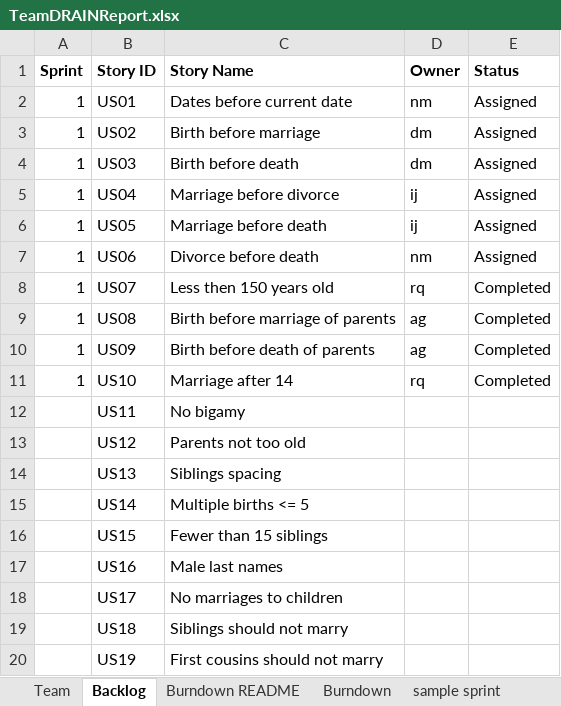
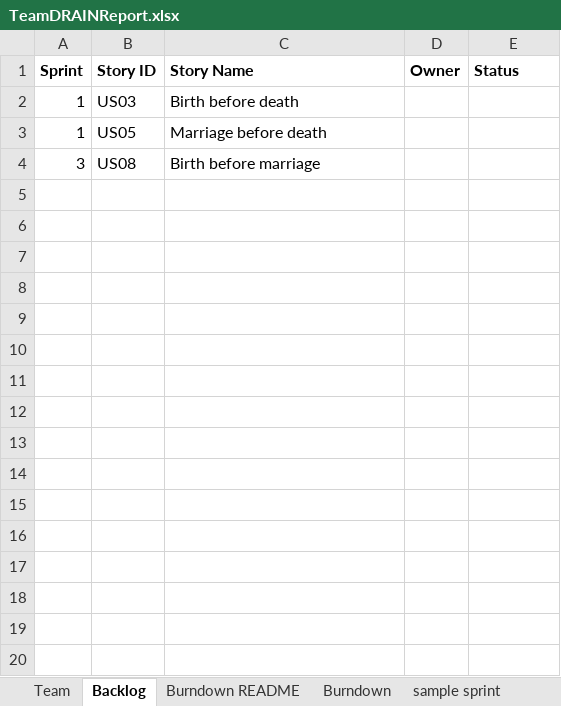
Before and after one commit to miahnaseem/SSW555_DRAIN, an Excel workbook: TeamDRAINReport.xlsx, sheet Backlog, drawn as a sheet; only a part is shown; values as stored, in another font and other column widths than the file's, no borders; removed rows and columns are numbered as before the commit, all else as after; the diff covers the shown part only; the diff names each change by its address in the sheet, - before the commit and + after, or states it on an @@ line.

Commit message:
Updated report sheet

```diff
--- a/TeamDRAINReport.xlsx (sheet Backlog)
+++ b/TeamDRAINReport.xlsx (sheet Backlog)
-row 2: 1 | US01 | Dates before current date | nm | Assigned
-row 3: 1 | US02 | Birth before marriage | dm | Assigned
-D2 (Owner): dm
+D2 (Owner): (empty)
-E2 (Status): Assigned
+E2 (Status): (empty)
-row 5: 1 | US04 | Marriage before divorce | ij | Assigned
-D3 (Owner): ij
+D3 (Owner): (empty)
-E3 (Status): Assigned
+E3 (Status): (empty)
-row 7: 1 | US06 | Divorce before death | nm | Assigned
-row 8: 1 | US07 | Less then 150 years old | rq | Completed
-A4 (Sprint): 1
+A4 (Sprint): 3
-C4 (Story Name): Birth before marriage of parents
+C4 (Story Name): Birth before marriage
-D4 (Owner): ag
+D4 (Owner): (empty)
-E4 (Status): Completed
+E4 (Status): (empty)
-row 10: 1 | US09 | Birth before death of parents | ag | Completed
-row 11: 1 | US10 | Marriage after 14 | rq | Completed
-row 12:  | US11 | No bigamy
-row 13:  | US12 | Parents not too old
-row 14:  | US13 | Siblings spacing
-row 15:  | US14 | Multiple births <= 5
-row 16:  | US15 | Fewer than 15 siblings
-row 17:  | US16 | Male last names
-row 18:  | US17 | No marriages to children
-row 19:  | US18 | Siblings should not marry
-row 20:  | US19 | First cousins should not marry
```
Also changed, not shown: 23 removed rows elsewhere in this sheet, sheet Sprint1, sheet Team, sheet Burndown, charts or pictures.
